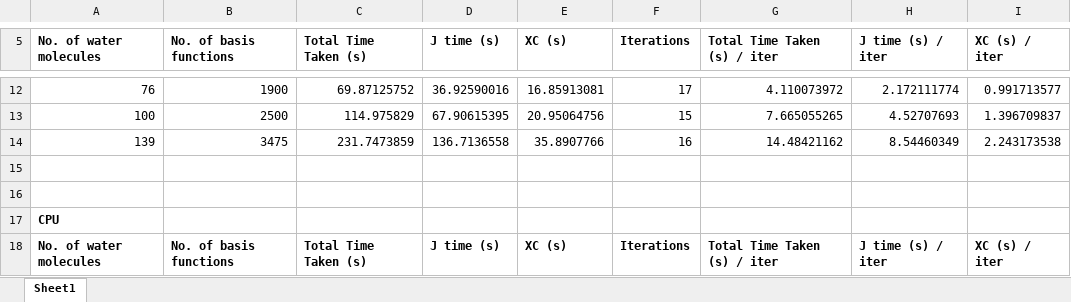
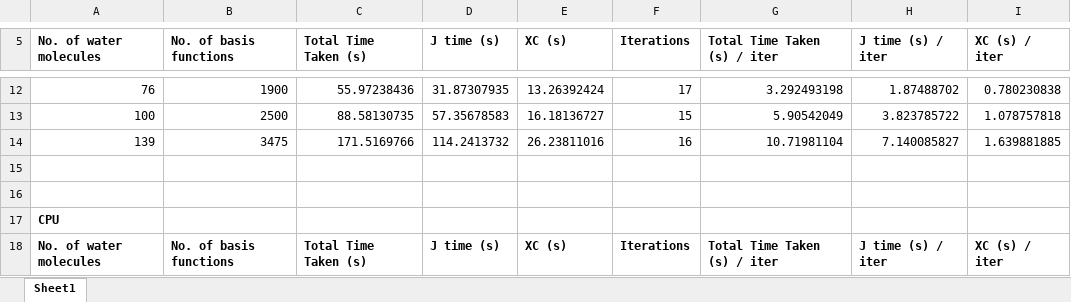
Before and after one commit to manassharma07/PyFock, an Excel workbook: benchmarks_tests/FINAL_Benchmarks_for_paper/PyFock_CPU_vs_GPU.xlsx, sheet Sheet1, drawn as a sheet; only a part is shown, gaps mark what is left out; values as stored, in another font and other column widths than the file's, no borders; the diff covers the shown part only; the diff names each change by its address in the sheet, - before the commit and + after, or states it on an @@ line.

```diff
--- a/benchmarks_tests/FINAL_Benchmarks_for_paper/PyFock_CPU_vs_GPU.xlsx (sheet Sheet1)
+++ b/benchmarks_tests/FINAL_Benchmarks_for_paper/PyFock_CPU_vs_GPU.xlsx (sheet Sheet1)
-C12 (Total Time Taken (s)): 69.87125752
+C12 (Total Time Taken (s)): 55.97238436
-D12 (J time (s)): 36.92590016
+D12 (J time (s)): 31.87307935
-E12 (XC (s)): 16.85913081
+E12 (XC (s)): 13.26392424
-G12 (Total Time Taken (s) / iter): 4.110073972
+G12 (Total Time Taken (s) / iter): 3.292493198
-H12 (J time (s) / iter): 2.172111774
+H12 (J time (s) / iter): 1.87488702
-I12 (XC (s) / iter): 0.991713577
+I12 (XC (s) / iter): 0.780230838
-C13 (Total Time Taken (s)): 114.975829
+C13 (Total Time Taken (s)): 88.58130735
-D13 (J time (s)): 67.90615395
+D13 (J time (s)): 57.35678583
-E13 (XC (s)): 20.95064756
+E13 (XC (s)): 16.18136727
-G13 (Total Time Taken (s) / iter): 7.665055265
+G13 (Total Time Taken (s) / iter): 5.90542049
-H13 (J time (s) / iter): 4.52707693
+H13 (J time (s) / iter): 3.823785722
-I13 (XC (s) / iter): 1.396709837
+I13 (XC (s) / iter): 1.078757818
-C14 (Total Time Taken (s)): 231.7473859
+C14 (Total Time Taken (s)): 171.5169766
-D14 (J time (s)): 136.7136558
+D14 (J time (s)): 114.2413732
-E14 (XC (s)): 35.8907766
+E14 (XC (s)): 26.23811016
-G14 (Total Time Taken (s) / iter): 14.48421162
+G14 (Total Time Taken (s) / iter): 10.71981104
-H14 (J time (s) / iter): 8.54460349
+H14 (J time (s) / iter): 7.140085827
-I14 (XC (s) / iter): 2.243173538
+I14 (XC (s) / iter): 1.639881885
```
Also changed, not shown: 1 added row, 1 removed row, 48 edited cells and cell formats elsewhere in this sheet, 6 other files.
